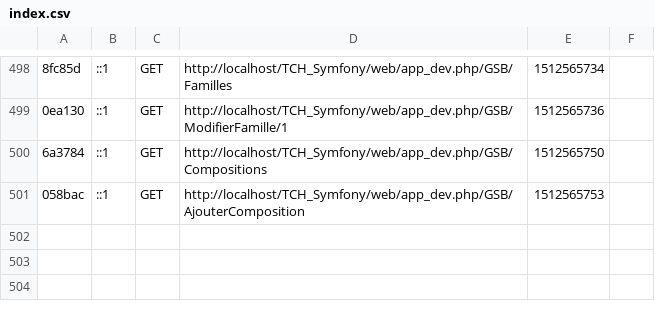
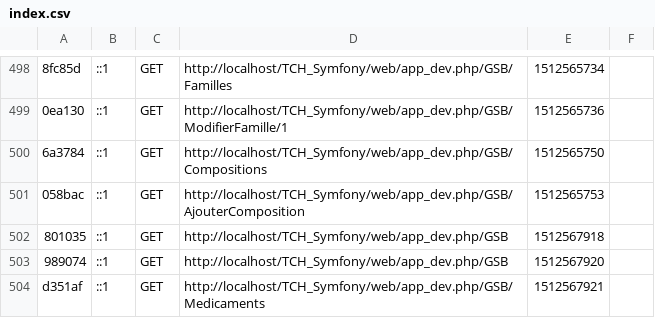
Before and after one commit to gvadancourt/TCH_Symfony, a CSV file: app/cache/dev/profiler/index.csv, drawn as a sheet; only a part is shown, gaps mark what is left out; the diff names each change by its address in the sheet, - before the commit and + after, or states it on an @@ line.

```diff
--- a/app/cache/dev/profiler/index.csv
+++ b/app/cache/dev/profiler/index.csv
+row 502: 801035 | ::1 | GET | http://localhost/TCH_Symfony/web/app_dev.php/GSB | 1512567918
+row 503: 989074 | ::1 | GET | http://localhost/TCH_Symfony/web/app_dev.php/GSB | 1512567920
+row 504: d351af | ::1 | GET | http://localhost/TCH_Symfony/web/app_dev.php/GSB/Medicaments | 1512567921
```
Also changed, not shown: 9 other files.
